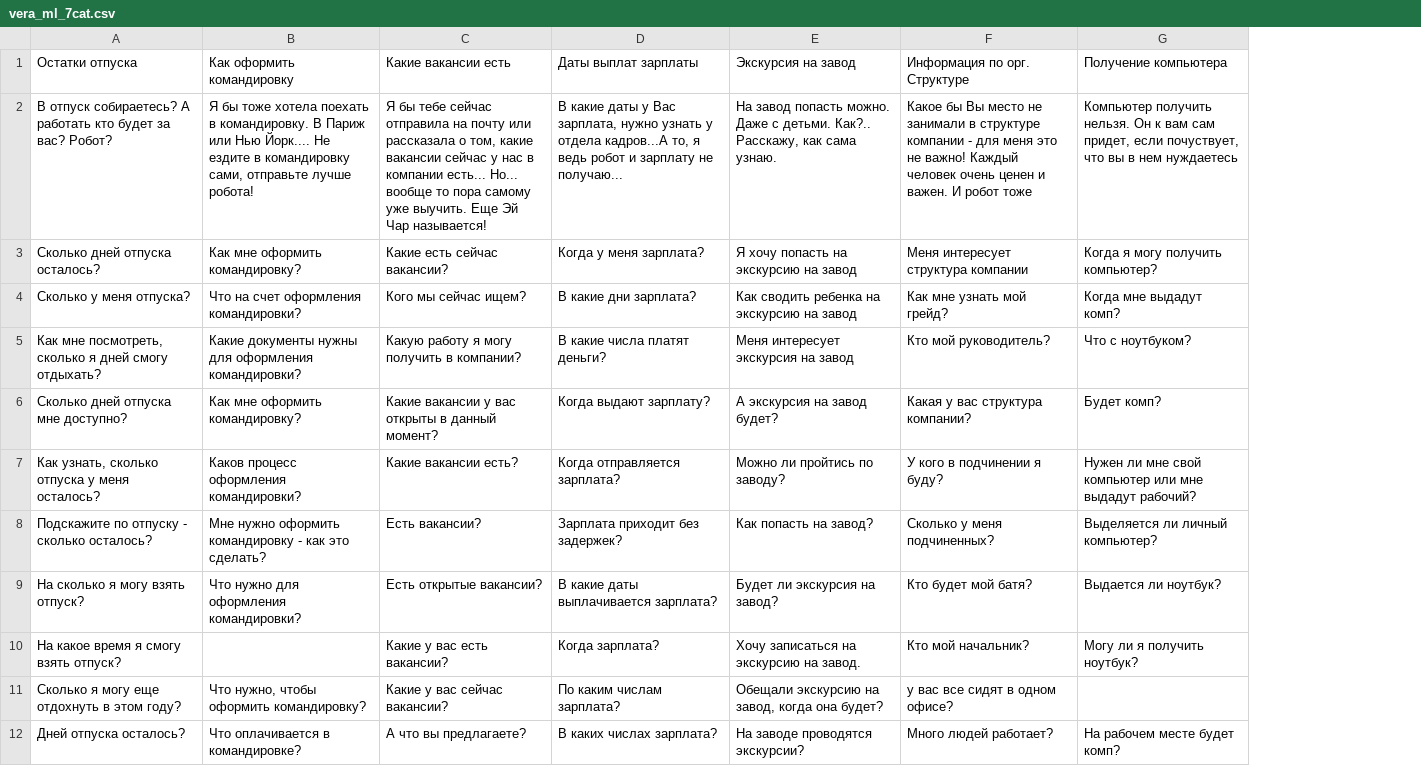
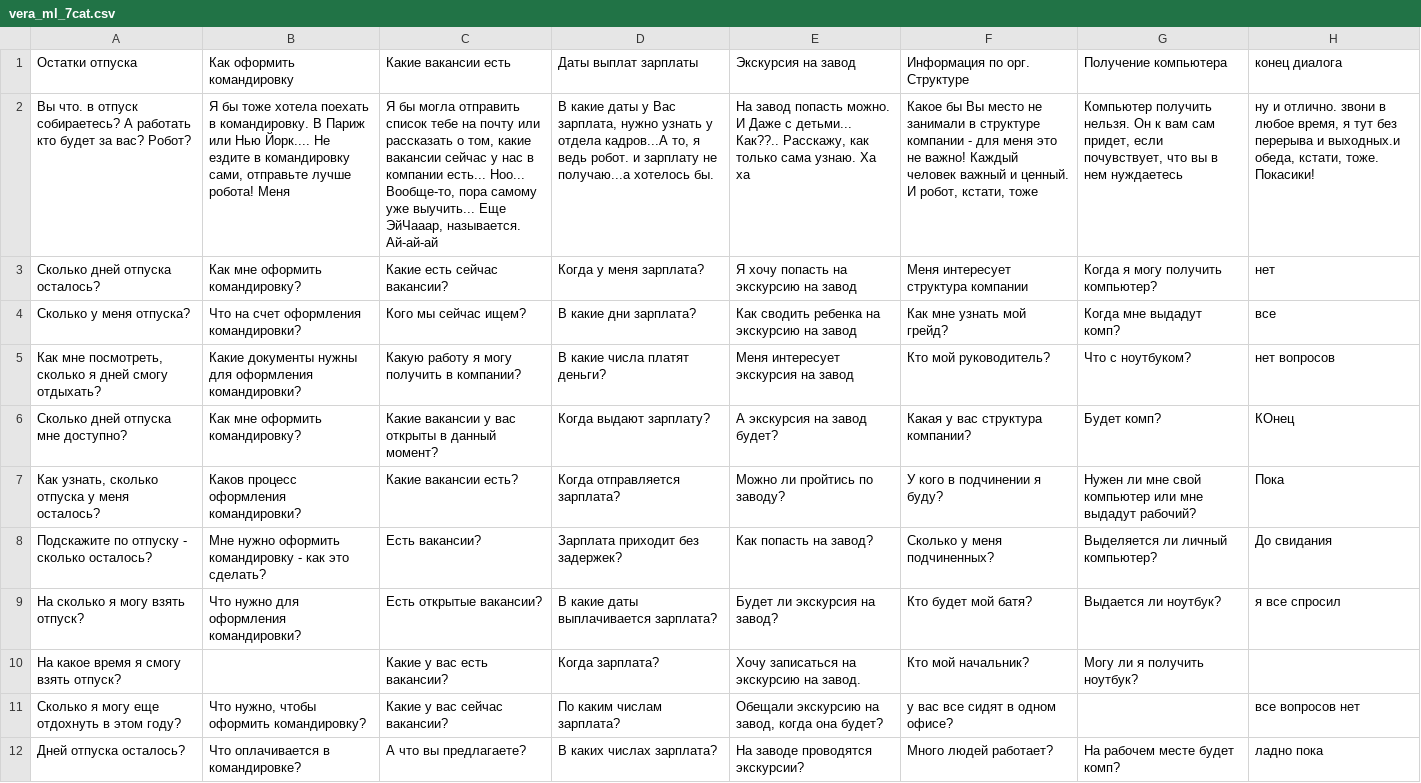
Before and after one commit to spoof/deepcubes, a CSV file: data/vera_ml_7cat.csv, drawn as a sheet; only a part is shown; the diff names each change by its address in the sheet, - before the commit and + after, or states it on an @@ line.

```diff
--- a/data/vera_ml_7cat.csv
+++ b/data/vera_ml_7cat.csv
+column H (конец диалога), rows 2-12: ну и отлично. звони в любое время, я тут без перерыва и выходных.и обеда, кстати, тоже. Покасики! | нет | все | нет вопросов | КОнец | Пока | До свидания | я все спросил |  | все вопросов нет | ладно пока
-A2 (Остатки отпуска): В отпуск собираетесь?…
+A2 (Остатки отпуска): Вы что. в отпуск собираетесь?…
-B2 (Как оформить командировку): …лучше робота!
+B2 (Как оформить командировку): …лучше робота! Меня
-C2 (Какие вакансии есть): Я бы тебе сейчас отправила на почту или рассказала о том, какие вакансии сейчас у нас в компании есть... Но... вообще то пора самому уже выучить. Еще Эй Чар называется!
+C2 (Какие вакансии есть): Я бы могла отправить список тебе на почту или рассказать о том, какие вакансии сейчас у нас в компании есть... Ноо... Вообще-то, пора самому уже выучить... Еще ЭйЧааар, называется. Ай-ай-ай
-D2 (Даты выплат зарплаты): …я ведь робот и зарплату не получаю...
+D2 (Даты выплат зарплаты): …я ведь робот. и зарплату не получаю...а хотелось бы.
-E2 (Экскурсия на завод): …попасть можно. Даже с детьми. Как?.. Расскажу, как сама узнаю.
+E2 (Экскурсия на завод): …попасть можно. И Даже с детьми... Как??.. Расскажу, как только сама узнаю. Ха ха
-F2 (Информация по орг. Структуре): …Каждый человек очень ценен и важен. И робот тоже
+F2 (Информация по орг. Структуре): …Каждый человек важный и ценный. И робот, кстати, тоже
-G2 (Получение компьютера): …придет, если почуствует, что вы…
+G2 (Получение компьютера): …придет, если почувствует, что вы…
```
Also changed, not shown: 1 other file.
